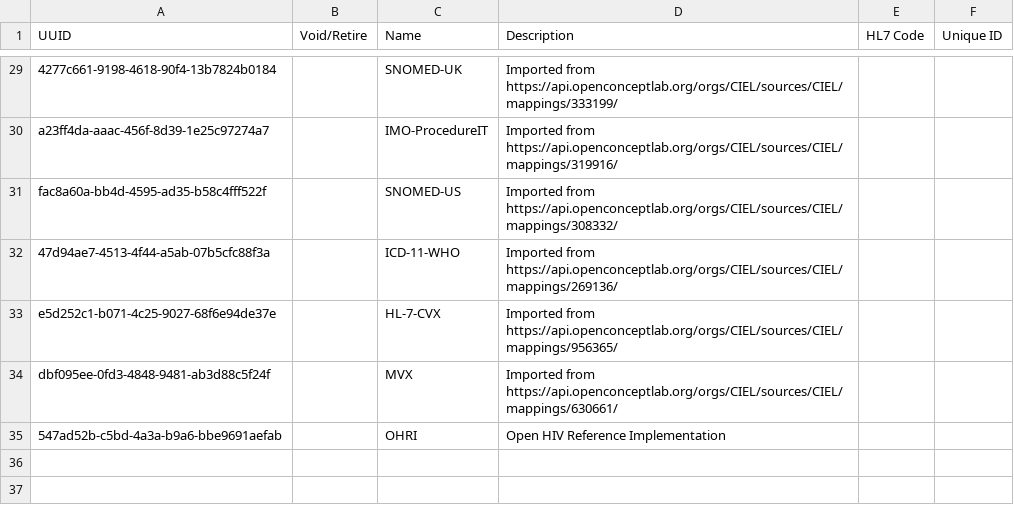
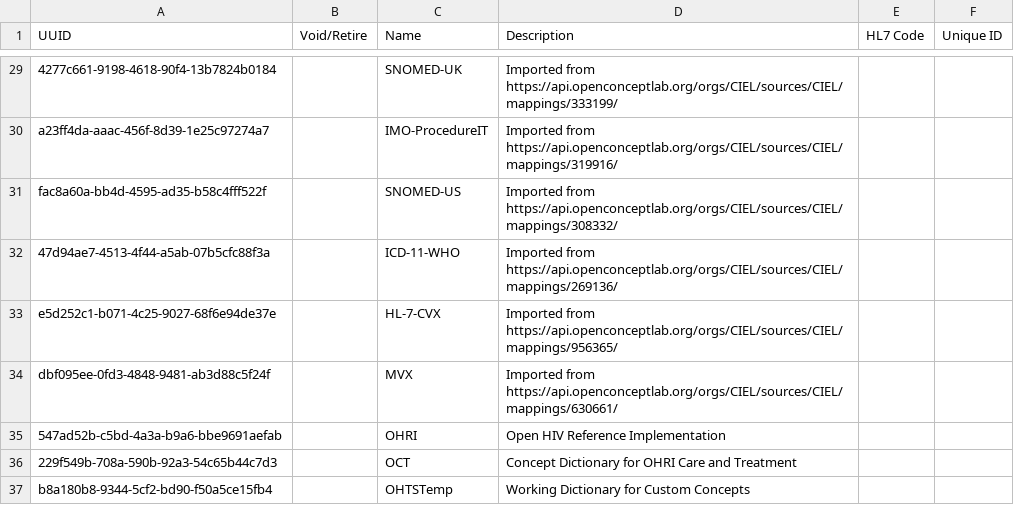
Before and after one commit to UCSF-IGHS/openmrs-distro-ohri, a CSV file: package/config/configuration/conceptsources/conceptsources.csv (was package/openmrs-config/configuration/conceptsources/conceptsources.csv), drawn as a sheet; only a part is shown, gaps mark what is left out; the diff names each change by its address in the sheet, - before the commit and + after, or states it on an @@ line.

Commit message:
OHRI-286: Update OHRI packaging to align with the 3.0 packaging updates

```diff
--- a/package/openmrs-config/configuration/conceptsources/conceptsources.csv
+++ b/package/config/configuration/conceptsources/conceptsources.csv
+row 36: 229f549b-708a-590b-92a3-54c65b44c7d3 |  | OCT | Concept Dictionary for OHRI Care and Treatment
+row 37: b8a180b8-9344-5cf2-bd90-f50a5ce15fb4 |  | OHTSTemp | Working Dictionary for Custom Concepts
```
Also changed, not shown: package/config/configuration/concepts/example_diagnoses.csv, package/config/configuration/concepts/findings.csv, 52 other files.
